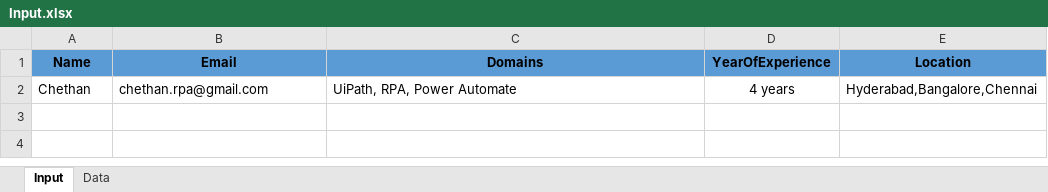
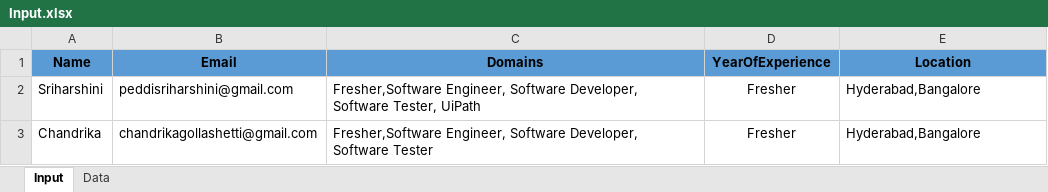
Before and after one commit to chethanrpa/NaukriProcess, an Excel workbook: Data/Input/Input.xlsx, sheet Input, drawn as a sheet; values as stored, in another font and other column widths than the file's, no borders; removed rows and columns are numbered as before the commit, all else as after; the diff names each change by its address in the sheet, - before the commit and + after, or states it on an @@ line.

```diff
--- a/Data/Input/Input.xlsx (sheet Input)
+++ b/Data/Input/Input.xlsx (sheet Input)
-row 2: Chethan | chethan.rpa@gmail.com | UiPath, RPA, Power Automate | 4 years | Hyderabad,Bangalore,Chennai
+row 2: Sriharshini | peddisriharshini@gmail.com | Fresher,Software Engineer, Software Developer, Software Tester, UiPath | Fresher | Hyderabad,Bangalore
+row 3: Chandrika | chandrikagollashetti@gmail.com | Fresher,Software Engineer, Software Developer, Software Tester | Fresher | Hyderabad,Bangalore
```
Also changed, not shown: 4 other files.
